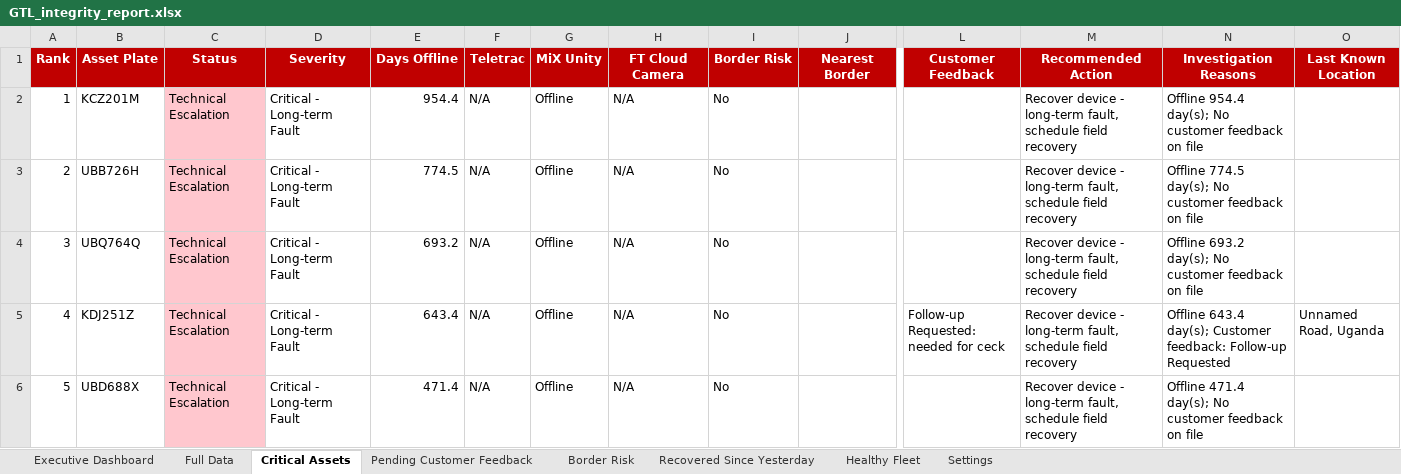
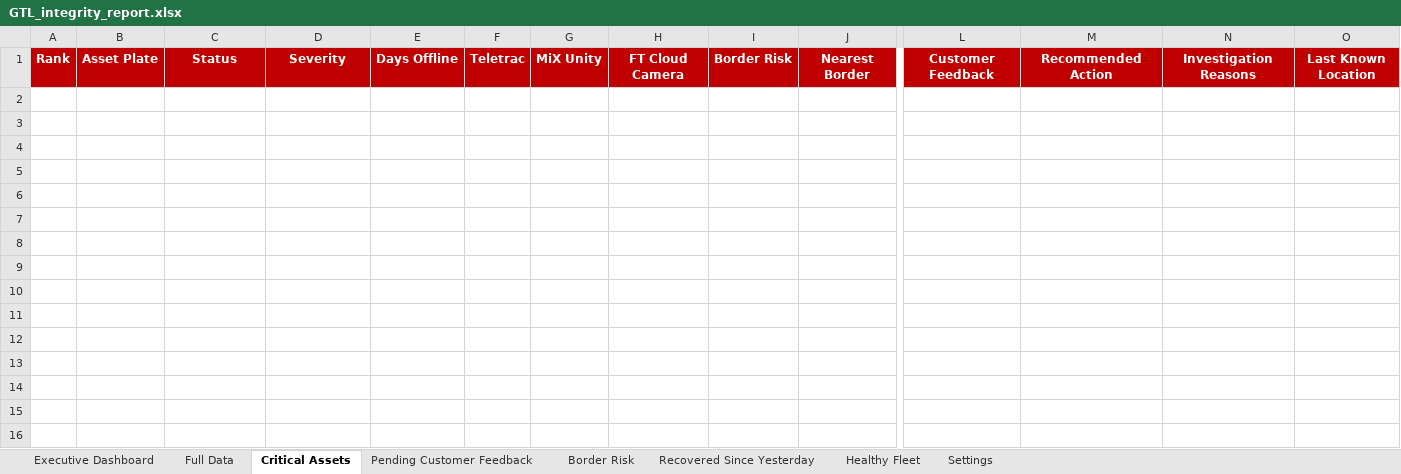
Before and after one commit to Ssekibaala/control-room, an Excel workbook: data/GTL_integrity_report.xlsx, sheet Critical Assets, drawn as a sheet; only a part is shown, gaps mark what is left out; values as stored, in another font and other column widths than the file's, no borders; rows hold the shown columns only; the diff covers the shown part only; the diff names each change by its address in the sheet, - before the commit and + after, or states it on an @@ line.

```diff
--- a/data/GTL_integrity_report.xlsx (sheet Critical Assets)
+++ b/data/GTL_integrity_report.xlsx (sheet Critical Assets)
-row 2: 1 | KCZ201M | Technical Escalation | Critical - Long-term Fault | 954.4 | N/A | Offline | N/A | No |  |  | Recover device - long-term fault, schedule field recovery | Offline 954.4 day(s); No customer feedback on file
-row 3: 2 | UBB726H | Technical Escalation | Critical - Long-term Fault | 774.5 | N/A | Offline | N/A | No |  |  | Recover device - long-term fault, schedule field recovery | Offline 774.5 day(s); No customer feedback on file
-row 4: 3 | UBQ764Q | Technical Escalation | Critical - Long-term Fault | 693.2 | N/A | Offline | N/A | No |  |  | Recover device - long-term fault, schedule field recovery | Offline 693.2 day(s); No customer feedback on file
-row 5: 4 | KDJ251Z | Technical Escalation | Critical - Long-term Fault | 643.4 | N/A | Offline | N/A | No |  | Follow-up Requested: needed for ceck | Recover device - long-term fault, schedule field recovery | Offline 643.4 day(s); Customer feedback: Follow-up Requested | Unnamed Road, Uganda
-row 6: 5 | UBD688X | Technical Escalation | Critical - Long-term Fault | 471.4 | N/A | Offline | N/A | No |  |  | Recover device - long-term fault, schedule field recovery | Offline 471.4 day(s); No customer feedback on file
```
Also changed, not shown: 29 removed rows elsewhere in this sheet, sheet Full Data, sheet Healthy Fleet, sheet Pending Customer Feedback, sheet Executive Dashboard, sheet Settings, data/GTL_tampering_report.xlsx, 33 other files.
